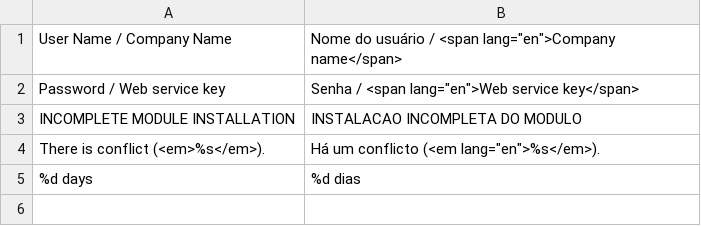
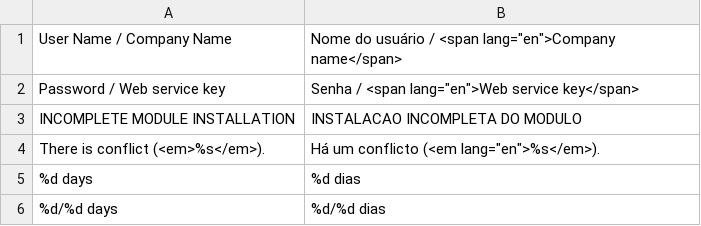
Before and after one commit to kyrena/openmage-shippingmax-alone, a CSV file: src/app/locale/pt_BR/Kyrena_Shippingmax.csv, drawn as a sheet; the diff names each change by its address in the sheet, - before the commit and + after, or states it on an @@ line.

```diff
--- a/src/app/locale/pt_BR/Kyrena_Shippingmax.csv
+++ b/src/app/locale/pt_BR/Kyrena_Shippingmax.csv
+row 6: %d/%d days | %d/%d dias
```
Also changed, not shown: src/app/locale/el_GR/Kyrena_Shippingmax.csv, src/app/locale/fr_CA/Kyrena_Shippingmax.csv, 51 other files.
